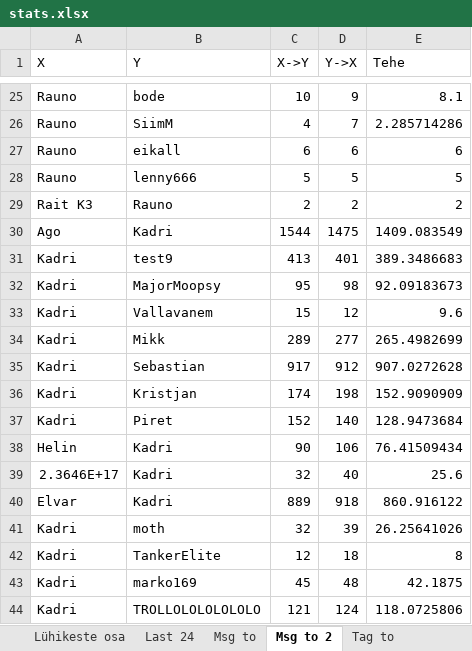
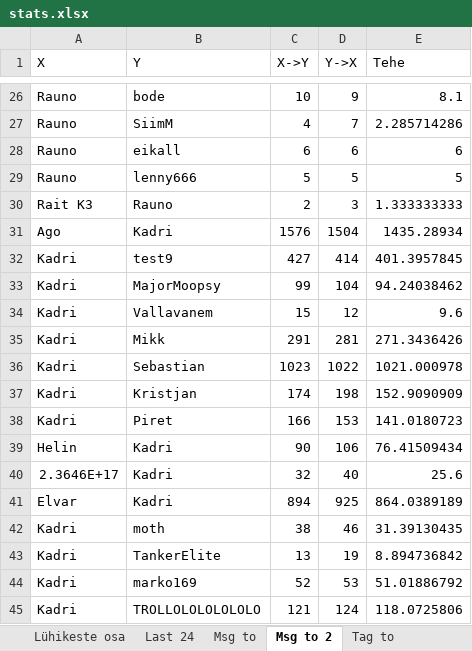
Before and after one commit to kallejre/discord-stats, an Excel workbook: stats.xlsx, sheet Msg to 2, drawn as a sheet; only a part is shown, gaps mark what is left out; values as stored, in another font and other column widths than the file's, no borders; addresses are those after the commit; the diff covers the shown part only; the diff names each change by its address in the sheet, - before the commit and + after, or states it on an @@ line.

```diff
--- a/stats.xlsx (sheet Msg to 2)
+++ b/stats.xlsx (sheet Msg to 2)
-D30 (Y->X): 2
+D30 (Y->X): 3
-E30 (Tehe): 2
+E30 (Tehe): 1.333333333
-C31 (X->Y): 1544
+C31 (X->Y): 1576
-D31 (Y->X): 1475
+D31 (Y->X): 1504
-E31 (Tehe): 1409.083549
+E31 (Tehe): 1435.28934
-C32 (X->Y): 413
+C32 (X->Y): 427
-D32 (Y->X): 401
+D32 (Y->X): 414
-E32 (Tehe): 389.3486683
+E32 (Tehe): 401.3957845
-C33 (X->Y): 95
+C33 (X->Y): 99
-D33 (Y->X): 98
+D33 (Y->X): 104
-E33 (Tehe): 92.09183673
+E33 (Tehe): 94.24038462
-C35 (X->Y): 289
+C35 (X->Y): 291
-D35 (Y->X): 277
+D35 (Y->X): 281
-E35 (Tehe): 265.4982699
+E35 (Tehe): 271.3436426
-C36 (X->Y): 917
+C36 (X->Y): 1023
-D36 (Y->X): 912
+D36 (Y->X): 1022
-E36 (Tehe): 907.0272628
+E36 (Tehe): 1021.000978
-C38 (X->Y): 152
+C38 (X->Y): 166
-D38 (Y->X): 140
+D38 (Y->X): 153
-E38 (Tehe): 128.9473684
+E38 (Tehe): 141.0180723
-C41 (X->Y): 889
+C41 (X->Y): 894
-D41 (Y->X): 918
+D41 (Y->X): 925
-E41 (Tehe): 860.916122
+E41 (Tehe): 864.0389189
-C42 (X->Y): 32
+C42 (X->Y): 38
-D42 (Y->X): 39
+D42 (Y->X): 46
-E42 (Tehe): 26.25641026
+E42 (Tehe): 31.39130435
-C43 (X->Y): 12
+C43 (X->Y): 13
-D43 (Y->X): 18
+D43 (Y->X): 19
-E43 (Tehe): 8
+E43 (Tehe): 8.894736842
-C44 (X->Y): 45
+C44 (X->Y): 52
-D44 (Y->X): 48
+D44 (Y->X): 53
-E44 (Tehe): 42.1875
+E44 (Tehe): 51.01886792
```
Also changed, not shown: 6 added rows, 6 moved rows and 222 edited cells elsewhere in this sheet, sheet Last 24, sheet Msg to, sheet Kogused, sheet Pikkused, sheet Keskmised pikkused, sheet Lühikeste osa, 2 more sheets, other sheet tabs, 19 other files.
